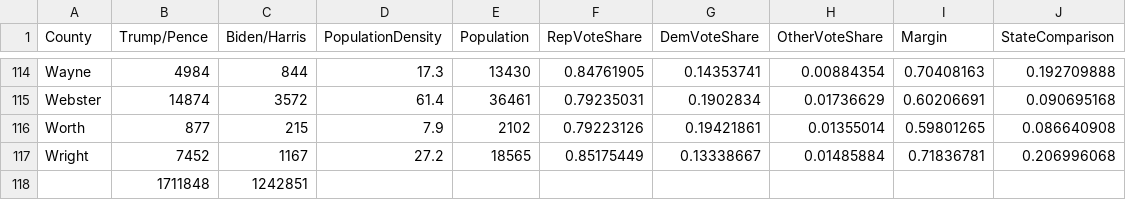
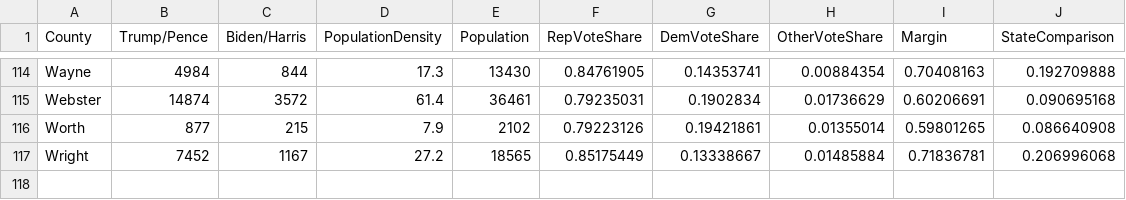
Before and after one commit to gcdean38/maneater, a CSV file: countyMO.csv, drawn as a sheet; only a part is shown, gaps mark what is left out; the diff names each change by its address in the sheet, - before the commit and + after, or states it on an @@ line.

Commit message:
changes

```diff
--- a/countyMO.csv
+++ b/countyMO.csv
-row 118:  | 1711848 | 1242851
```
